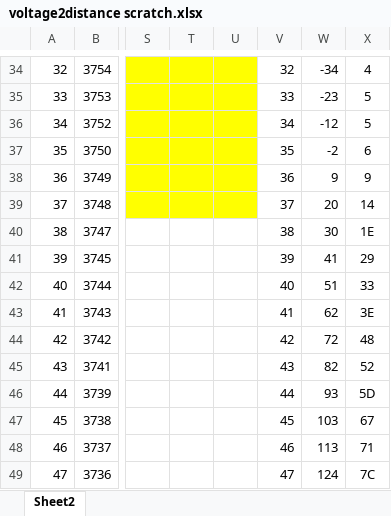
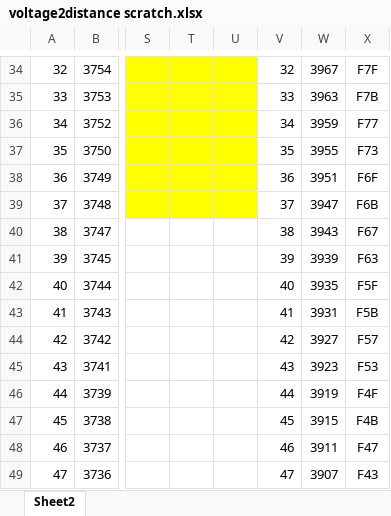
Before and after one commit to bryan-kwan/enel453lab3, an Excel workbook: voltage2distance scratch.xlsx, sheet Sheet2, drawn as a sheet; only a part is shown, gaps mark what is left out; values as stored, in another font and other column widths than the file's, no borders; charts and pictures not drawn; the diff covers the shown part only; the diff names each change by its address in the sheet, - before the commit and + after, or states it on an @@ line.

```diff
--- a/voltage2distance scratch.xlsx (sheet Sheet2)
+++ b/voltage2distance scratch.xlsx (sheet Sheet2)
-W34: -34
+W34: 3967
-X34: 4
+X34: F7F
-W35: -23
+W35: 3963
-X35: 5
+X35: F7B
-W36: -12
+W36: 3959
-X36: 5
+X36: F77
-W37: -2
+W37: 3955
-X37: 6
+X37: F73
-W38: 9
+W38: 3951
-X38: 9
+X38: F6F
-W39: 20
+W39: 3947
-X39: 14
+X39: F6B
-W40: 30
+W40: 3943
-X40: 1E
+X40: F67
-W41: 41
+W41: 3939
-X41: 29
+X41: F63
-W42: 51
+W42: 3935
-X42: 33
+X42: F5F
-W43: 62
+W43: 3931
-X43: 3E
+X43: F5B
-W44: 72
+W44: 3927
-X44: 48
+X44: F57
-W45: 82
+W45: 3923
-X45: 52
+X45: F53
-W46: 93
+W46: 3919
-X46: 5D
+X46: F4F
-W47: 103
+W47: 3915
-X47: 67
+X47: F4B
-W48: 113
+W48: 3911
-X48: 71
+X48: F47
-W49: 124
+W49: 3907
-X49: 7C
+X49: F43
```
Also changed, not shown: 962 edited cells elsewhere in this sheet, 1 other file.
